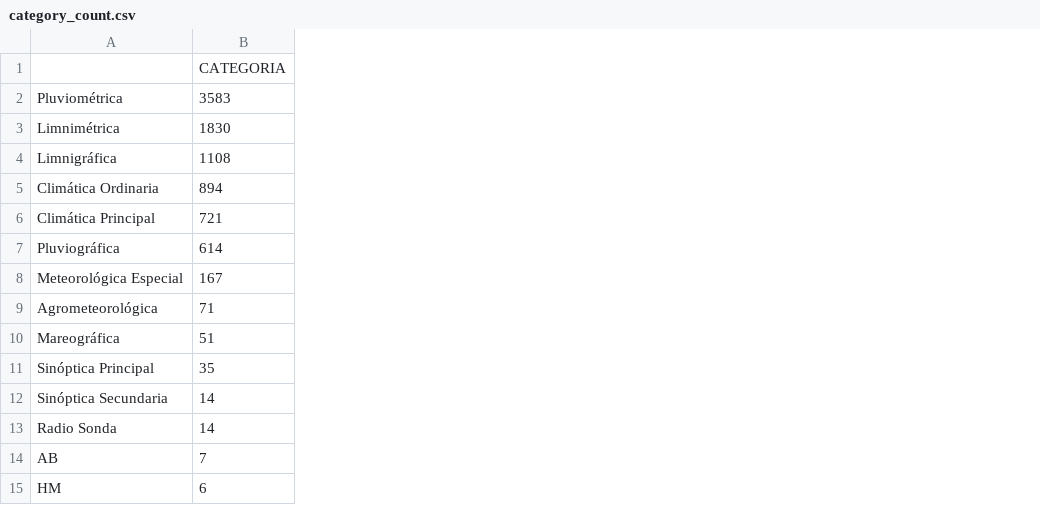
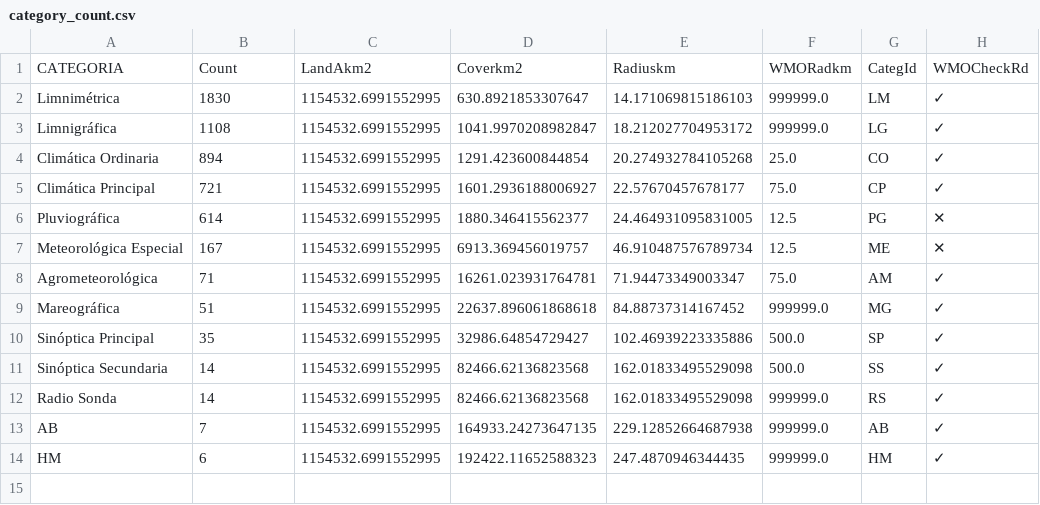
Before and after one commit to rcfdtools/R.GISPython, a CSV file: CNEDensity/.datasets/category_count.csv, drawn as a sheet; removed rows and columns are numbered as before the commit, all else as after; the diff names each change by its address in the sheet, - before the commit and + after, or states it on an @@ line.

```diff
--- a/CNEDensity/.datasets/category_count.csv
+++ b/CNEDensity/.datasets/category_count.csv
+column C, rows 2-14: all 1154532.6991552995
+column D, rows 2-14: 630.8921853307647 | 1041.9970208982847 | 1291.423600844854 | 1601.2936188006927 | 1880.346415562377 | 6913.369456019757 | 16261.023931764781 | 22637.896061868618 | 32986.64854729427 | 82466.62136823568 | 82466.62136823568 | 164933.24273647135 | 192422.11652588323
+column E, rows 2-14: 14.171069815186103 | 18.212027704953172 | 20.274932784105268 | 22.57670457678177 | 24.464931095831005 | 46.910487576789734 | 71.94473349003347 | 84.88737314167452 | 102.46939223335886 | 162.01833495529098 | 162.01833495529098 | 229.12852664687938 | 247.4870946344435
+column F, rows 2-14: 999999.0 | 999999.0 | 25.0 | 75.0 | 12.5 | 12.5 | 75.0 | 999999.0 | 500.0 | 500.0 | 999999.0 | 999999.0 | 999999.0
+column G, rows 2-14: LM | LG | CO | CP | PG | ME | AM | MG | SP | SS | RS | AB | HM
+column H, rows 2-14: ✓ | ✓ | ✓ | ✓ | ✕ | ✕ | ✓ | ✓ | ✓ | ✓ | ✓ | ✓ | ✓
-row 1:  | CATEGORIA
-row 2: Pluviométrica | 3583
+row 1: CATEGORIA | Count | LandAkm2 | Coverkm2 | Radiuskm | WMORadkm | CategId | WMOCheckRd
```
Also changed, not shown: CNEDensity/.datasets/category_dict.csv, 10 other files.
